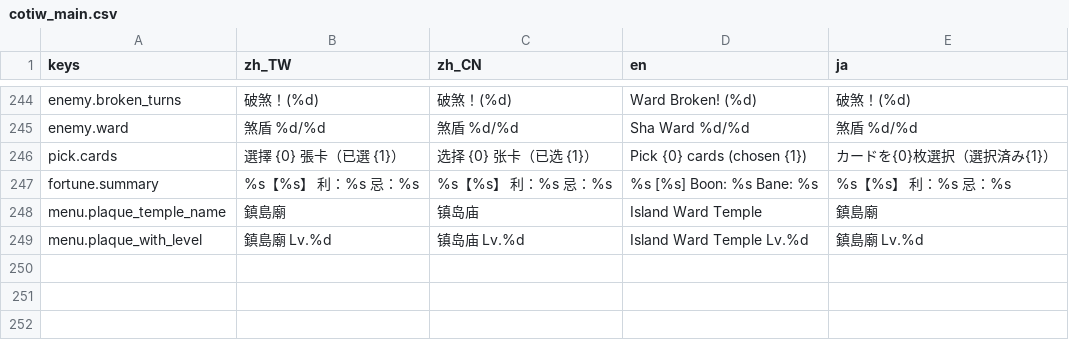
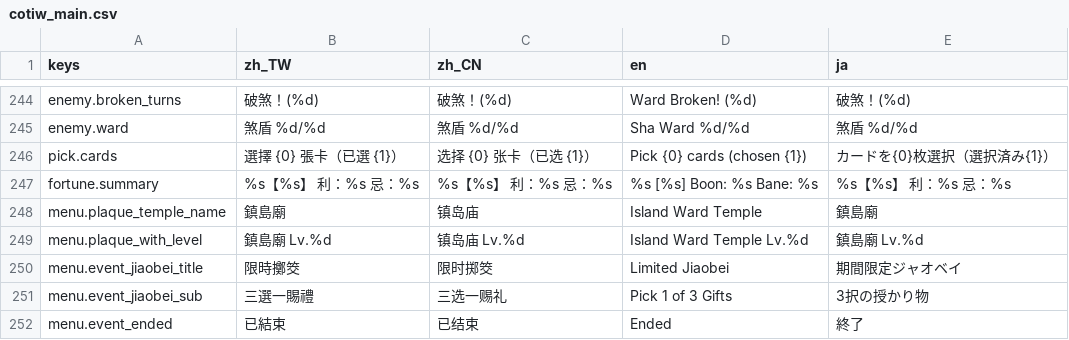
Before and after one commit to kiresakura/Chronicles-of-the-Island-Ward, a CSV file: assets/translations/cotiw_main.csv, drawn as a sheet; only a part is shown, gaps mark what is left out.

```diff
--- a/assets/translations/cotiw_main.csv
+++ b/assets/translations/cotiw_main.csv
@@ -289 +289,4 @@ menu.plaque_temple_name,鎮島廟,镇岛庙,Island Ward Temple,鎮島廟
 menu.plaque_with_level,鎮島廟　Lv.%d,镇岛庙　Lv.%d,Island Ward Temple Lv.%d,鎮島廟　Lv.%d
+menu.event_jiaobei_title,限時擲筊,限时掷筊,Limited Jiaobei,期間限定ジャオベイ
+menu.event_jiaobei_sub,三選一賜禮,三选一赐礼,Pick 1 of 3 Gifts,3択の授かり物
+menu.event_ended,已結束,已结束,Ended,終了
```
Also changed, not shown: 6 other files.
